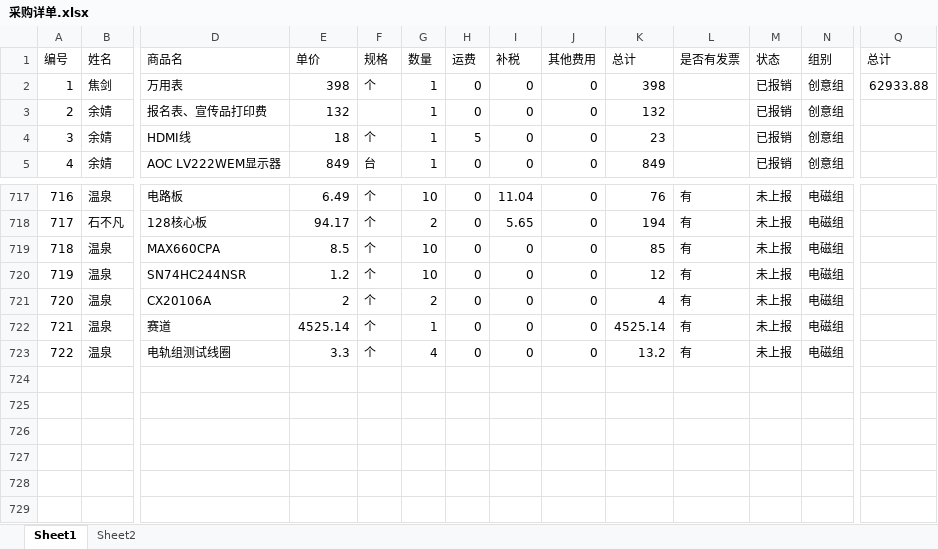
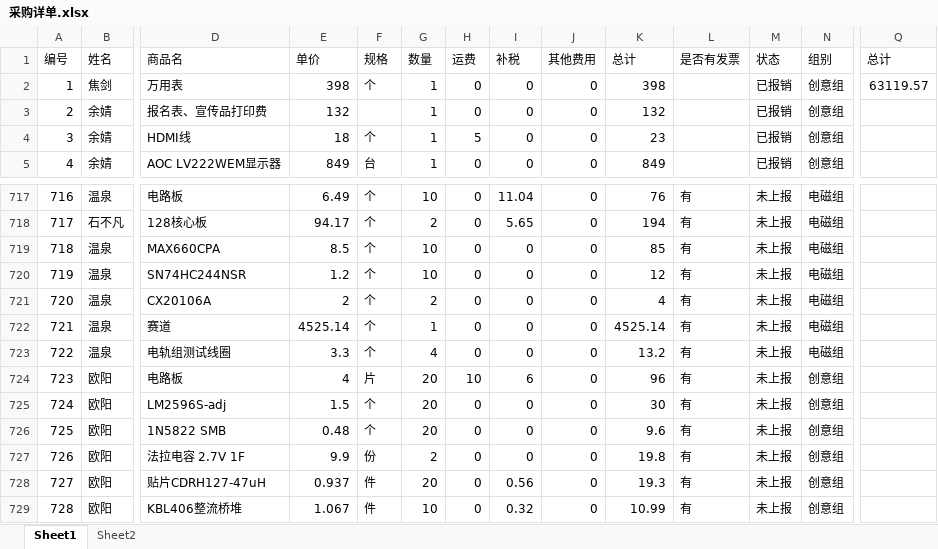
Before and after one commit to JasonSkyWesker/creative_about_money, an Excel workbook: 采购单规范v0.2/采购详单.xlsx, sheet Sheet1, drawn as a sheet; only a part is shown, gaps mark what is left out; values as stored, in another font and other column widths than the file's, no borders; conditional formats not drawn; rows hold the shown columns only; the diff names each change by its address in the sheet, - before the commit and + after, or states it on an @@ line.

```diff
--- a/采购单规范v0.2/采购详单.xlsx (sheet Sheet1)
+++ b/采购单规范v0.2/采购详单.xlsx (sheet Sheet1)
-Q2 (总计): 62933.88
+Q2 (总计): 63119.57
+row 724: 723 | 欧阳 | 电路板 | 4 | 片 | 20 | 10 | 6 | 0 | 96 | 有 | 未上报 | 创意组
+row 725: 724 | 欧阳 | LM2596S-adj | 1.5 | 个 | 20 | 0 | 0 | 0 | 30 | 有 | 未上报 | 创意组
+row 726: 725 | 欧阳 | 1N5822 SMB | 0.48 | 个 | 20 | 0 | 0 | 0 | 9.6 | 有 | 未上报 | 创意组
+row 727: 726 | 欧阳 | 法拉电容 2.7V 1F | 9.9 | 份 | 2 | 0 | 0 | 0 | 19.8 | 有 | 未上报 | 创意组
+row 728: 727 | 欧阳 | 贴片CDRH127-47uH | 0.937 | 件 | 20 | 0 | 0.56 | 0 | 19.3 | 有 | 未上报 | 创意组
+row 729: 728 | 欧阳 | KBL406整流桥堆 | 1.067 | 件 | 10 | 0 | 0.32 | 0 | 10.99 | 有 | 未上报 | 创意组
```
Also changed, not shown: 采购单规范v0.2/发票-凭证表.xlsx, 2 other files.
